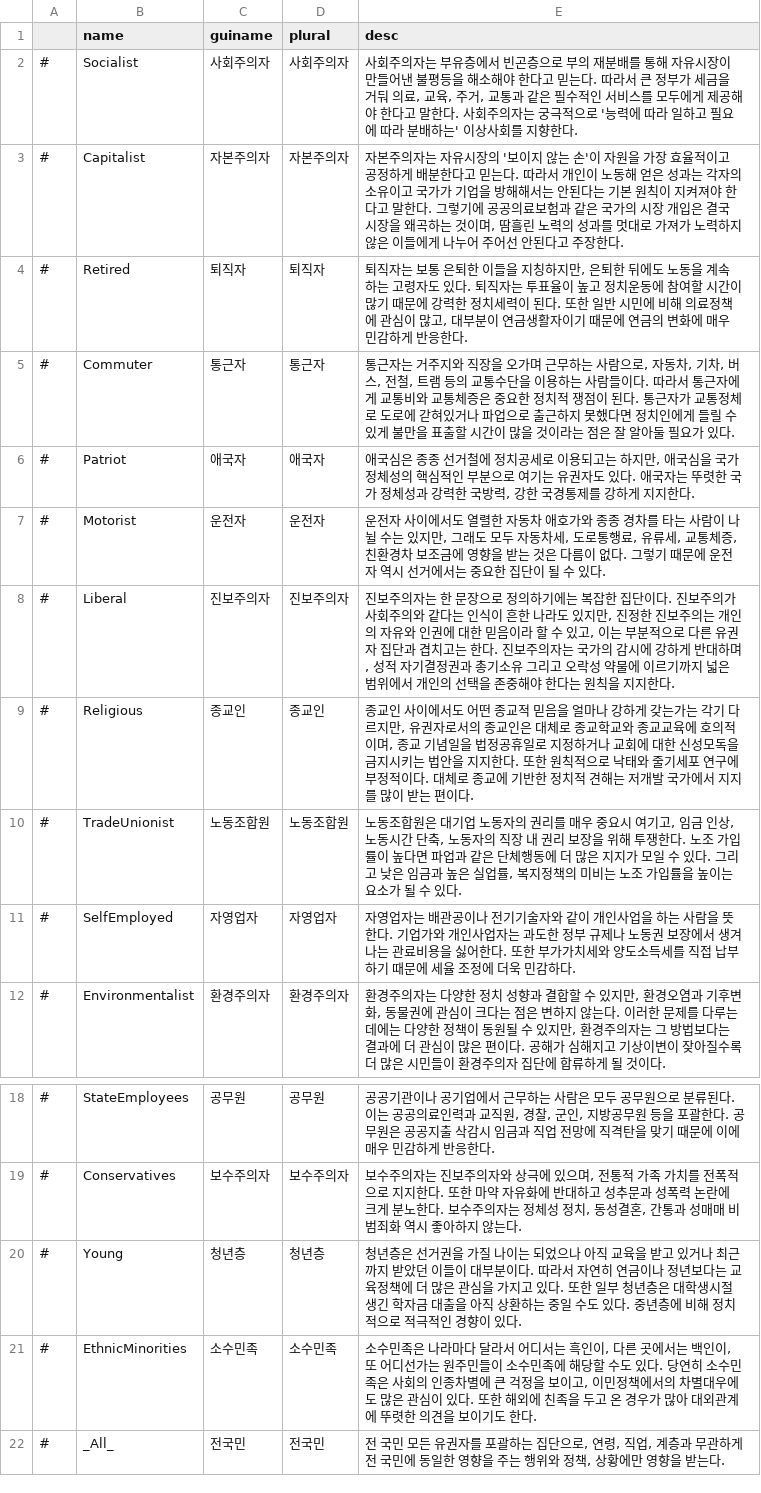
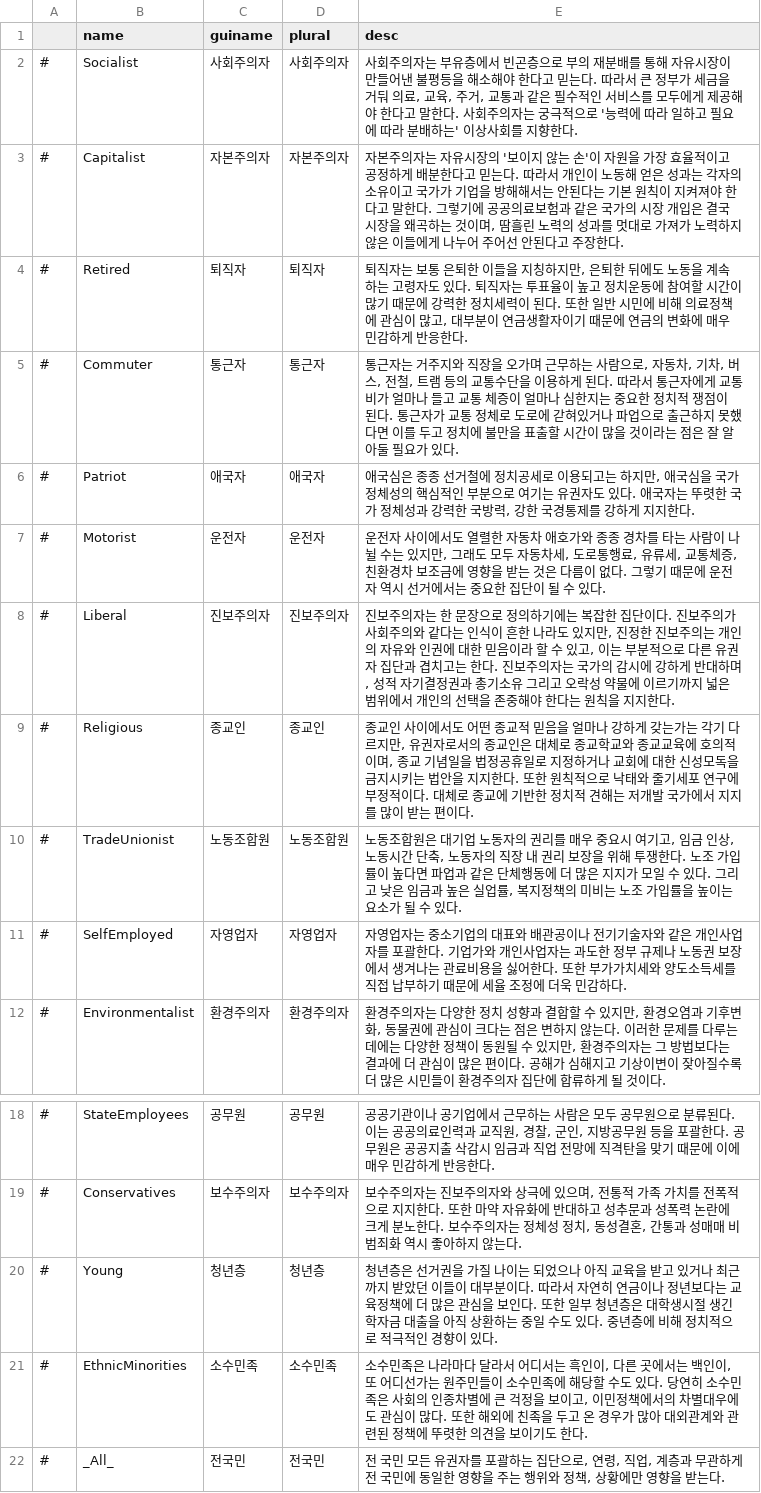
Before and after one commit to whiteforce4/Democracy4KoreanTranslation, a CSV file: Korean/votertypes.csv, drawn as a sheet; only a part is shown, gaps mark what is left out.

Commit message:
Update votertypes.csv

```diff
--- a/Korean/votertypes.csv
+++ b/Korean/votertypes.csv
@@ -4,3 +4,3 @@
 #,Retired,퇴직자,퇴직자,"퇴직자는 보통 은퇴한 이들을 지칭하지만, 은퇴한 뒤에도 노동을 계속 하는 고령자도 있다. 퇴직자는 투표율이 높고 정치운동에 참여할 시간이 많기 때문에 강력한 정치세력이 된다. 또한 일반 시민에 비해 의료정책에 관심이 많고, 대부분이 연금생활자이기 때문에 연금의 변화에 매우 민감하게 반응한다."
-#,Commuter,통근자,통근자,"통근자는 거주지와 직장을 오가며 근무하는 사람으로, 자동차, 기차, 버스, 전철, 트램 등의 교통수단을 이용하는 사람들이다. 따라서 통근자에게 교통비와 교통체증은 중요한 정치적 쟁점이 된다. 통근자가 교통정체로 도로에 갇혀있거나 파업으로 출근하지 못했다면 정치인에게 들릴 수 있게 불만을 표출할 시간이 많을 것이라는 점은 잘 알아둘 필요가 있다."
+#,Commuter,통근자,통근자,"통근자는 거주지와 직장을 오가며 근무하는 사람으로, 자동차, 기차, 버스, 전철, 트램 등의 교통수단을 이용하게 된다. 따라서 통근자에게 교통비가 얼마나 들고 교통 체증이 얼마나 심한지는 중요한 정치적 쟁점이 된다. 통근자가 교통 정체로 도로에 갇혀있거나 파업으로 출근하지 못했다면 이를 두고 정치에 불만을 표출할 시간이 많을 것이라는 점은 잘 알아둘 필요가 있다."
 #,Patriot,애국자,애국자,"애국심은 종종 선거철에 정치공세로 이용되고는 하지만, 애국심을 국가 정체성의 핵심적인 부분으로 여기는 유권자도 있다. 애국자는 뚜렷한 국가 정체성과 강력한 국방력, 강한 국경통제를 강하게 지지한다."
@@ -10,3 +10,3 @@
 #,TradeUnionist,노동조합원,노동조합원,"노동조합원은 대기업 노동자의 권리를 매우 중요시 여기고, 임금 인상, 노동시간 단축, 노동자의 직장 내 권리 보장을 위해 투쟁한다. 노조 가입률이 높다면 파업과 같은 단체행동에 더 많은 지지가 모일 수 있다. 그리고 낮은 임금과 높은 실업률, 복지정책의 미비는 노조 가입률을 높이는 요소가 될 수 있다."
-#,SelfEmployed,자영업자,자영업자,"자영업자는 배관공이나 전기기술자와 같이 개인사업을 하는 사람을 뜻한다. 기업가와 개인사업자는 과도한 정부 규제나 노동권 보장에서 생겨나는 관료비용을 싫어한다. 또한 부가가치세와 양도소득세를 직접 납부하기 때문에 세율 조정에 더욱 민감하다."
+#,SelfEmployed,자영업자,자영업자,"자영업자는 중소기업의 대표와 배관공이나 전기기술자와 같은 개인사업자를 포괄한다. 기업가와 개인사업자는 과도한 정부 규제나 노동권 보장에서 생겨나는 관료비용을 싫어한다. 또한 부가가치세와 양도소득세를 직접 납부하기 때문에 세율 조정에 더욱 민감하다."
 #,Environmentalist,환경주의자,환경주의자,"환경주의자는 다양한 정치 성향과 결합할 수 있지만, 환경오염과 기후변화, 동물권에 관심이 크다는 점은 변하지 않는다. 이러한 문제를 다루는 데에는 다양한 정책이 동원될 수 있지만, 환경주의자는 그 방법보다는 결과에 더 관심이 많은 편이다. 공해가 심해지고 기상이변이 잦아질수록 더 많은 시민들이 환경주의자 집단에 합류하게 될 것이다."
@@ -19,4 +19,4 @@
 #,Conservatives,보수주의자,보수주의자,"보수주의자는 진보주의자와 상극에 있으며, 전통적 가족 가치를 전폭적으로 지지한다. 또한 마약 자유화에 반대하고 성추문과 성폭력 논란에 크게 분노한다. 보수주의자는 정체성 정치, 동성결혼, 간통과 성매매 비범죄화 역시 좋아하지 않는다."
-#,Young,청년층,청년층,"청년층은 선거권을 가질 나이는 되었으나 아직 교육을 받고 있거나 최근까지 받았던 이들이 대부분이다. 따라서 자연히 연금이나 정년보다는 교육정책에 더 많은 관심을 가지고 있다. 또한 일부 청년층은 대학생시절 생긴 학자금 대출을 아직 상환하는 중일 수도 있다. 중년층에 비해 정치적으로 적극적인 경향이 있다."
-#,EthnicMinorities,소수민족,소수민족,"소수민족은 나라마다 달라서 어디서는 흑인이, 다른 곳에서는 백인이, 또 어디선가는 원주민들이 소수민족에 해당할 수도 있다. 당연히 소수민족은 사회의 인종차별에 큰 걱정을 보이고, 이민정책에서의 차별대우에도 많은 관심이 있다. 또한 해외에 친족을 두고 온 경우가 많아 대외관계에 뚜렷한 의견을 보이기도 한다."
+#,Young,청년층,청년층,"청년층은 선거권을 가질 나이는 되었으나 아직 교육을 받고 있거나 최근까지 받았던 이들이 대부분이다. 따라서 자연히 연금이나 정년보다는 교육정책에 더 많은 관심을 보인다. 또한 일부 청년층은 대학생시절 생긴 학자금 대출을 아직 상환하는 중일 수도 있다. 중년층에 비해 정치적으로 적극적인 경향이 있다."
+#,EthnicMinorities,소수민족,소수민족,"소수민족은 나라마다 달라서 어디서는 흑인이, 다른 곳에서는 백인이, 또 어디선가는 원주민들이 소수민족에 해당할 수도 있다. 당연히 소수민족은 사회의 인종차별에 큰 걱정을 보이고, 이민정책에서의 차별대우에도 관심이 많다. 또한 해외에 친족을 두고 온 경우가 많아 대외관계와 관련된 정책에 뚜렷한 의견을 보이기도 한다."
 #,_All_,전국민,전국민,"전 국민 모든 유권자를 포괄하는 집단으로, 연령, 직업, 계층과 무관하게 전 국민에 동일한 영향을 주는 행위와 정책, 상황에만 영향을 받는다."
```
